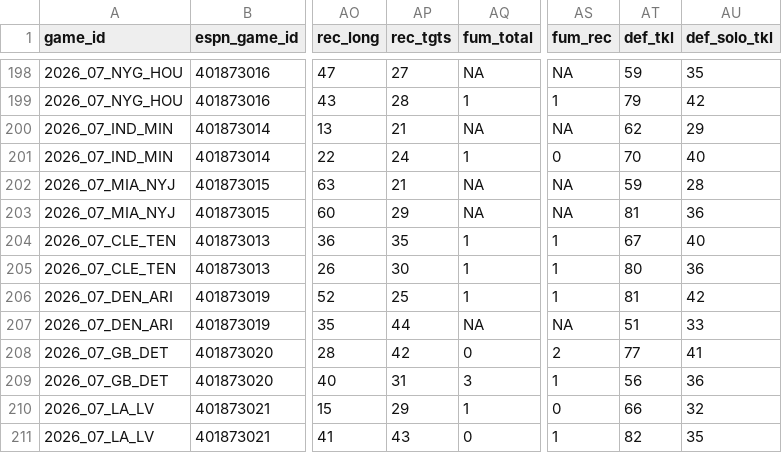
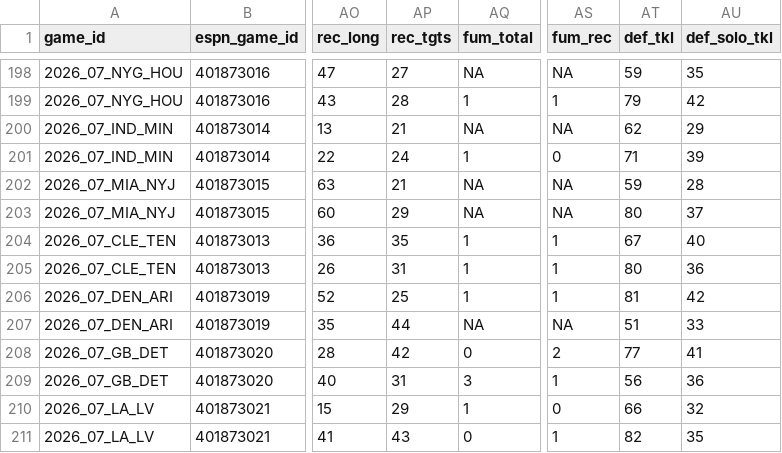
Before and after one commit to josephjefe/ESPN-Game-Data, a CSV file: Data/2026_espn_game_data.csv, drawn as a sheet; only a part is shown, gaps mark what is left out; the diff names each change by its address in the sheet, - before the commit and + after, or states it on an @@ line.

```diff
--- a/Data/2026_espn_game_data.csv
+++ b/Data/2026_espn_game_data.csv
-AT201 (def_tkl): 70
+AT201 (def_tkl): 71
-AU201 (def_solo_tkl): 40
+AU201 (def_solo_tkl): 39
-AT203 (def_tkl): 81
+AT203 (def_tkl): 80
-AU203 (def_solo_tkl): 36
+AU203 (def_solo_tkl): 37
-AP205 (rec_tgts): 30
+AP205 (rec_tgts): 31
```
